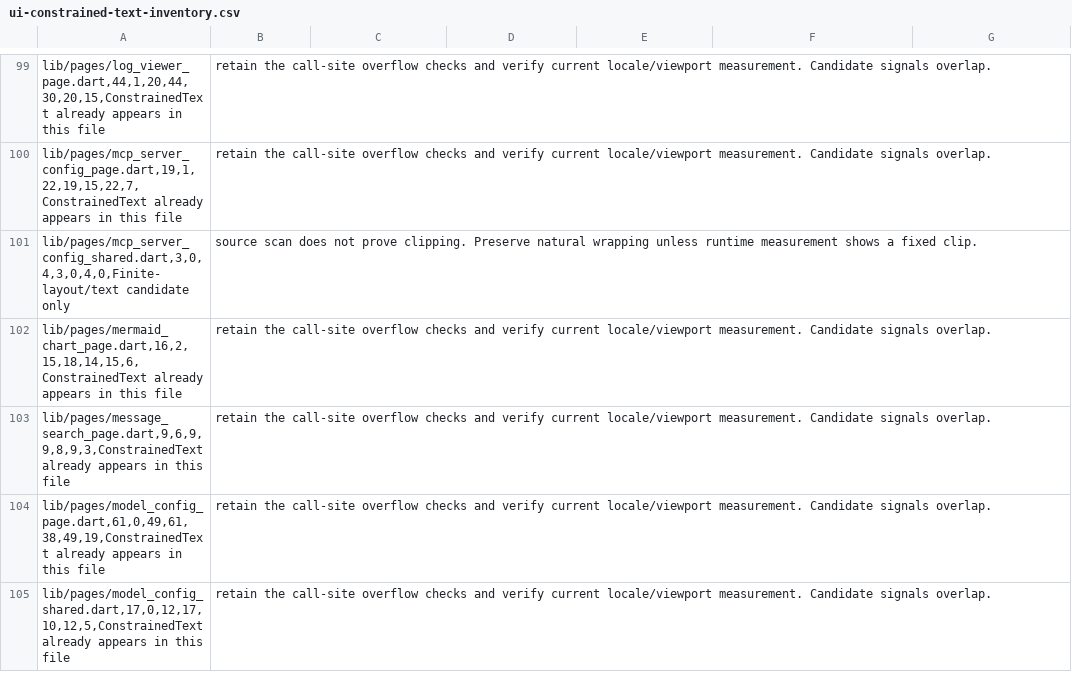
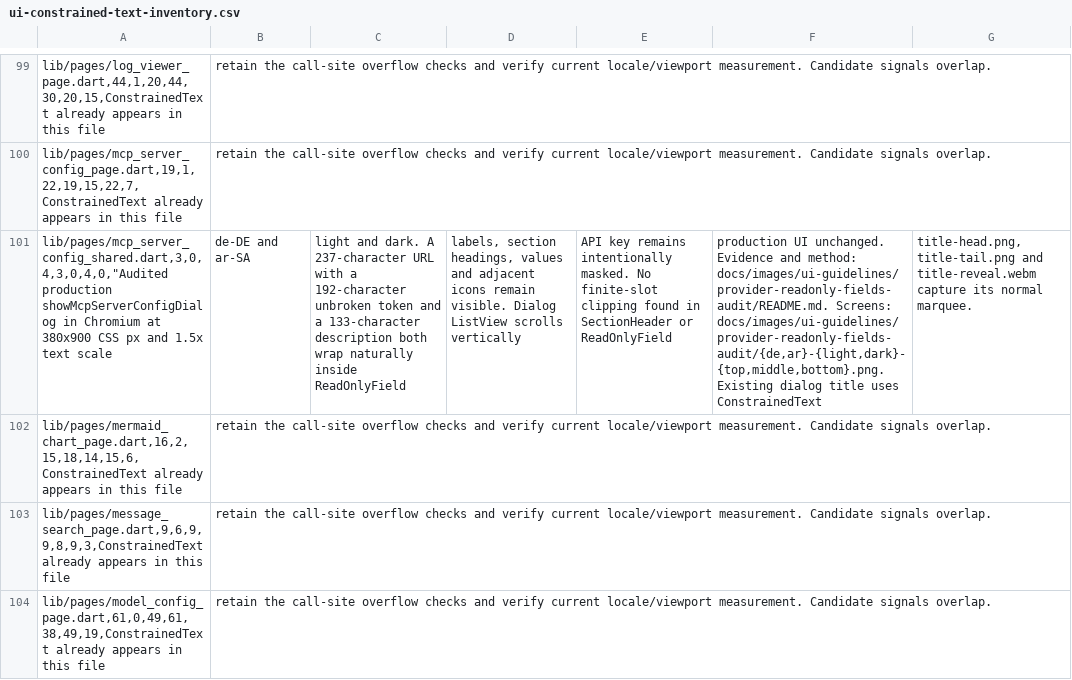
Before and after one commit to JohnXu22786/Stroom, a CSV file: docs/ui-constrained-text-inventory.csv, drawn as a sheet; only a part is shown, gaps mark what is left out; the shorter side is filled out with more unchanged rows; removed rows and columns are numbered as before the commit, all else as after; the diff names each change by its address in the sheet, - before the commit and + after, or states it on an @@ line.

Commit message:
docs(ui-text): record MCP read-only field audit
Document the runtime evidence for the shared-field candidate.

The production dialog wraps the long URL and description naturally at large text scale, so this records the measured no-change disposition and keeps screenshots available for later reviews.

```diff
--- a/docs/ui-constrained-text-inventory.csv
+++ b/docs/ui-constrained-text-inventory.csv
-row 101: lib/pages/mcp_server_config_shared.dart,3,0,4,3,0,4,0,Finite-layout/text candidate only | source scan does not prove clipping. Preserve natural wrapping unless runtime measurement shows a fixed clip.
+row 101: lib/pages/mcp_server_config_shared.dart,3,0,4,3,0,4,0,"Audited production showMcpServerConfigDialog in Chromium at 380x900 CSS px and 1.5x text scale | de-DE and ar-SA | light and dark. A 237-character URL with a 192-character unbroken token and a 133-character description both wrap naturally inside ReadOnlyField | labels, section headings, values and adjacent icons remain visible. Dialog ListView scrolls vertically | API key remains intentionally masked. No finite-slot clipping found in SectionHeader or ReadOnlyField | production UI unchanged. Evidence and method: docs/images/ui-guidelines/provider-readonly-fields-audit/README.md. Screens: docs/images/ui-guidelines/provider-readonly-fields-audit/{de,ar}-{light,dark}-{top,middle,bottom}.png. Existing dialog title uses ConstrainedText | title-head.png, title-tail.png and title-reveal.webm capture its normal marquee.
```
Also changed, not shown: 16 other files.
